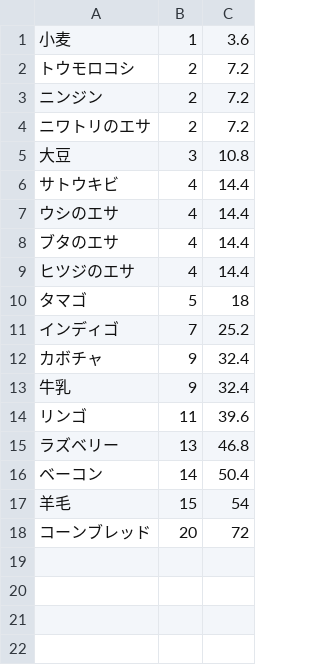
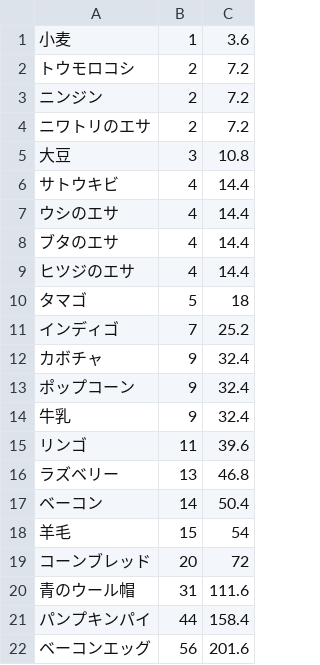
Before and after one commit to soramugi/hayday-data, a CSV file: data/item_list.csv, drawn as a sheet; the diff names each change by its address in the sheet, - before the commit and + after, or states it on an @@ line.

Commit message:
add list

```diff
--- a/data/item_list.csv
+++ b/data/item_list.csv
+row 13: ポップコーン | 9 | 32.4
+row 20: 青のウール帽 | 31 | 111.6
+row 21: パンプキンパイ | 44 | 158.4
+row 22: ベーコンエッグ | 56 | 201.6
```
